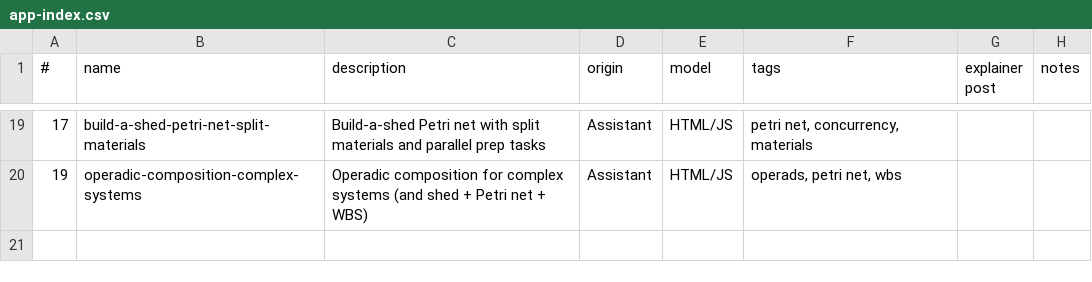
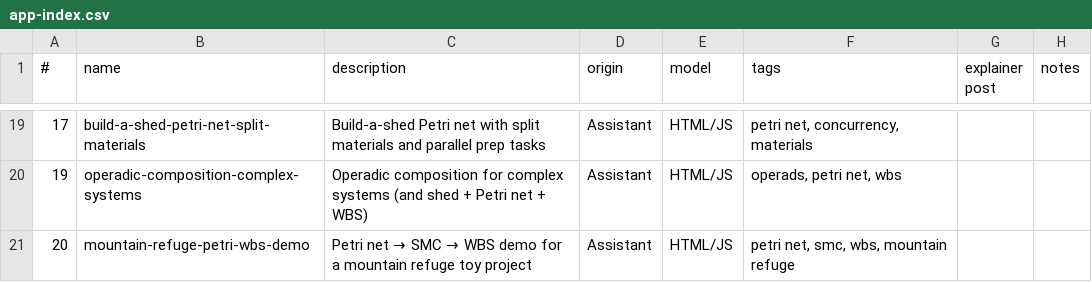
Before and after one commit to lawrencerowland/gimmer-crag, a CSV file: app-index.csv, drawn as a sheet; only a part is shown, gaps mark what is left out; the diff names each change by its address in the sheet, - before the commit and + after, or states it on an @@ line.

Commit message:
Add mountain refuge petri WBS demo app

```diff
--- a/app-index.csv
+++ b/app-index.csv
+row 21: 20 | mountain-refuge-petri-wbs-demo | Petri net → SMC → WBS demo for a mountain refuge toy project | Assistant | HTML/JS | petri net, smc, wbs, mountain refuge
```
Also changed, not shown: 2 other files.
